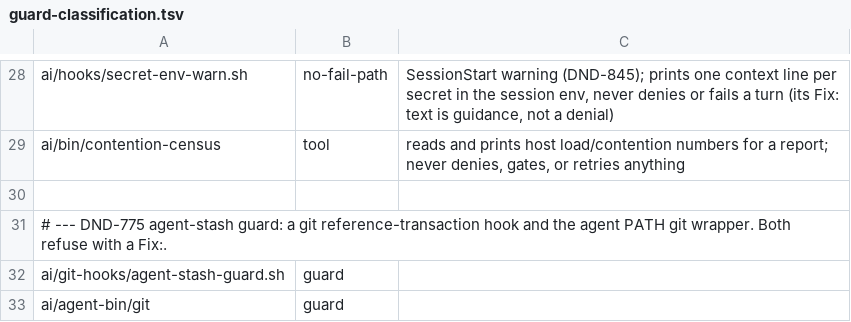
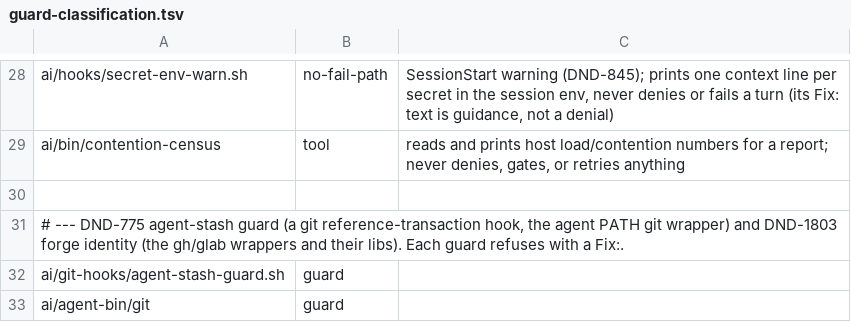
Before and after one commit to CJPoll/custom, a TSV file: ai/guard-classification.tsv, drawn as a sheet; only a part is shown, gaps mark what is left out.

```diff
--- a/ai/guard-classification.tsv
+++ b/ai/guard-classification.tsv
@@ -30,3 +30,3 @@ ai/bin/contention-census	tool	reads and prints host load/contention numbers for
 
-# --- DND-775 agent-stash guard: a git reference-transaction hook and the agent PATH git wrapper. Both refuse with a Fix:.
+# --- DND-775 agent-stash guard (a git reference-transaction hook, the agent PATH git wrapper) and DND-1803 forge identity (the gh/glab wrappers and their libs). Each guard refuses with a Fix:.
 ai/git-hooks/agent-stash-guard.sh	guard
```
Also changed, not shown: 14 other files.
